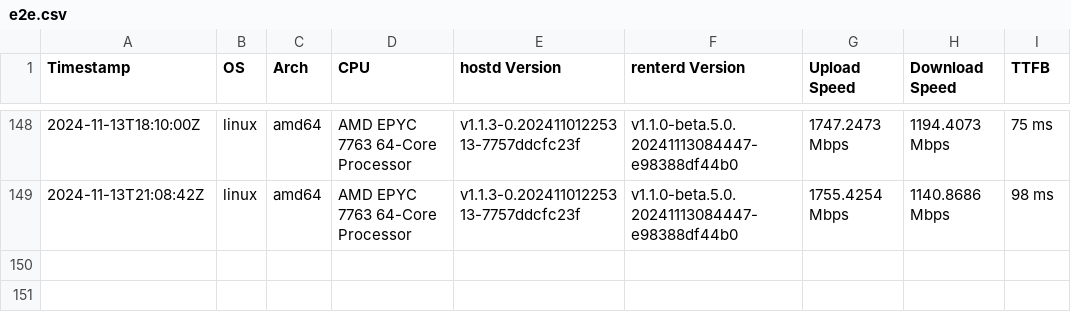
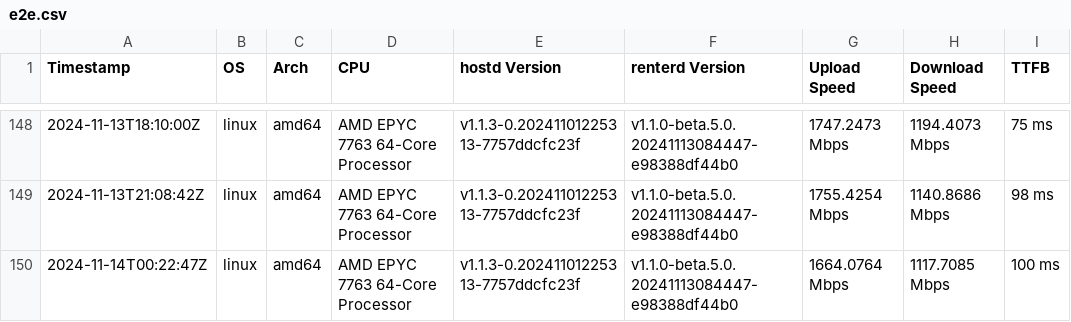
Before and after one commit to SiaFoundation/benchmark, a CSV file: results/e2e.csv, drawn as a sheet; only a part is shown, gaps mark what is left out.

```diff
--- a/results/e2e.csv
+++ b/results/e2e.csv
@@ -149 +149,2 @@ Timestamp,OS,Arch,CPU,hostd Version,renterd Version,Upload Speed,Download Speed,
 2024-11-13T21:08:42Z,linux,amd64,AMD EPYC 7763 64-Core Processor,v1.1.3-0.20241101225313-7757ddcfc23f,v1.1.0-beta.5.0.20241113084447-e98388df44b0,1755.4254 Mbps,1140.8686 Mbps,98 ms
+2024-11-14T00:22:47Z,linux,amd64,AMD EPYC 7763 64-Core Processor,v1.1.3-0.20241101225313-7757ddcfc23f,v1.1.0-beta.5.0.20241113084447-e98388df44b0,1664.0764 Mbps,1117.7085 Mbps,100 ms
```
Also changed, not shown: results/rhp2.csv, results/rhp3.csv, 4 other files.
